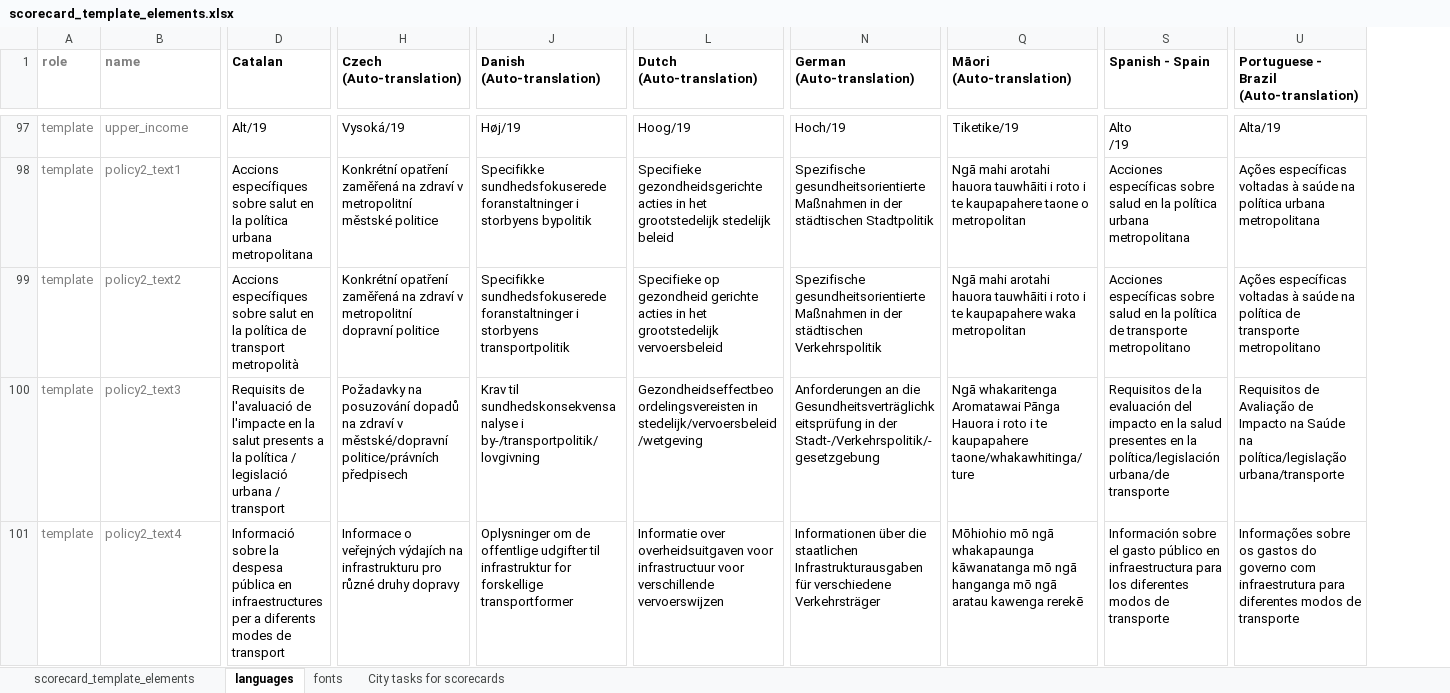
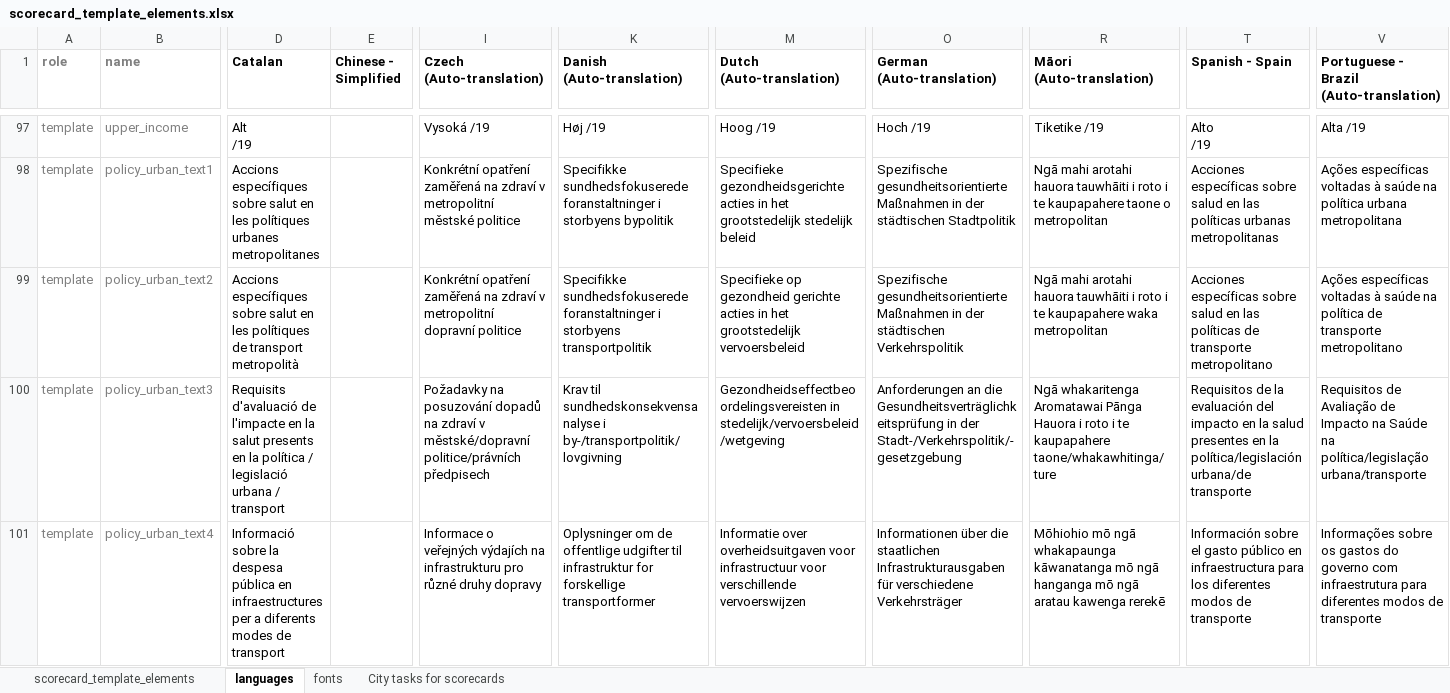
Before and after one commit to global-healthy-liveable-cities/global_scorecards, an Excel workbook: scorecard_template_elements.xlsx, sheet languages, drawn as a sheet; only a part is shown, gaps mark what is left out; values as stored, in another font and other column widths than the file's, no borders; conditional formats not drawn; addresses are those after the commit; ↵ is a line break in a cell; the diff covers the shown part only; the diff names each change by its address in the sheet, - before the commit and + after, or states it on an @@ line.

Commit message:
updated translations and layout

```diff
--- a/scorecard_template_elements.xlsx (sheet languages)
+++ b/scorecard_template_elements.xlsx (sheet languages)
+column E (Chinese - Simplified), empty
-D97 (Catalan): Alt/19
+D97 (Catalan): Alt ↵ /19
-I97 (Czech (Auto-translation)): Vysoká/19
+I97 (Czech (Auto-translation)): Vysoká /19
-K97 (Danish (Auto-translation)): Høj/19
+K97 (Danish (Auto-translation)): Høj /19
-M97 (Dutch (Auto-translation)): Hoog/19
+M97 (Dutch (Auto-translation)): Hoog /19
-O97 (German (Auto-translation)): Hoch/19
+O97 (German (Auto-translation)): Hoch /19
-R97 (Māori (Auto-translation)): Tiketike/19
+R97 (Māori (Auto-translation)): Tiketike /19
-V97: Alta/19
+V97: Alta /19
-B98 (name): policy2_text1
+B98 (name): policy_urban_text1
-D98 (Catalan): …salut en la política urbana metropolitana
+D98 (Catalan): …salut en les polítiques urbanes metropolitanes
-T98 (Spanish - Spain): …salud en la política urbana metropolitana
+T98 (Spanish - Spain): …salud en las políticas urbanas metropolitanas
-B99 (name): policy2_text2
+B99 (name): policy_urban_text2
-D99 (Catalan): …salut en la política de transport…
+D99 (Catalan): …salut en les polítiques de transport…
-T99 (Spanish - Spain): …salud en la política de transporte…
+T99 (Spanish - Spain): …salud en las políticas de transporte…
-B100 (name): policy2_text3
+B100 (name): policy_urban_text3
-D100 (Catalan): Requisits de l'avaluació de l'impacte en la salut presents a la política…
+D100 (Catalan): Requisits d'avaluació de l'impacte en la salut presents en la política…
-B101 (name): policy2_text4
+B101 (name): policy_urban_text4
```
Also changed, not shown: 4 added rows, 17 removed rows and 99 edited cells elsewhere in this sheet, sheet scorecard_template_elements, formulas that keep their value, 1 other file.
